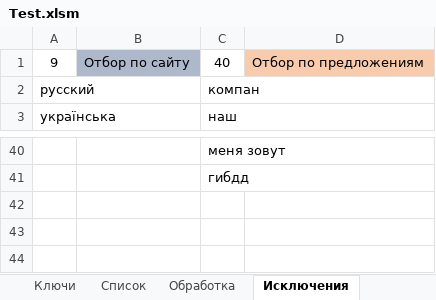
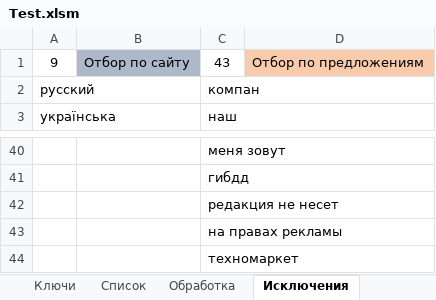
Before and after one commit to Goodron1981/MyMacros-master, an Excel workbook: Test.xlsm, sheet Исключения, drawn as a sheet; only a part is shown, gaps mark what is left out; values as stored, in another font and other column widths than the file's, no borders; the diff names each change by its address in the sheet, - before the commit and + after, or states it on an @@ line.

```diff
--- a/Test.xlsm (sheet Исключения)
+++ b/Test.xlsm (sheet Исключения)
-C1: 40
+C1: 43
+row 42:  |  | редакция не несет
+row 43:  |  | на правах рекламы
+row 44:  |  | техномаркет
```
Also changed, not shown: sheet Список, sheet Лист2, sheet Обработка, sheet Ключи, sheet Авторизация_PR, charts or pictures.
